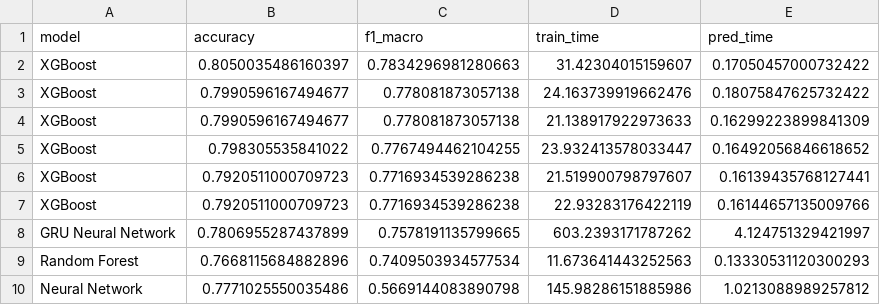
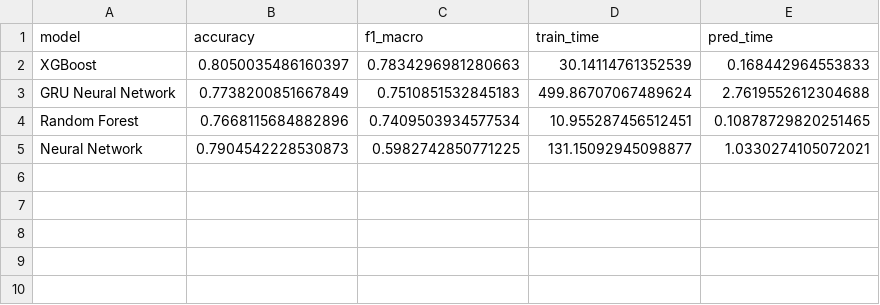
Before and after one commit to Javad-Ak/network-intrusion-detection, a CSV file: results/model_performance_metrics.csv, drawn as a sheet.

Commit message:
train 2

```diff
--- a/results/model_performance_metrics.csv
+++ b/results/model_performance_metrics.csv
@@ -1,10 +1,5 @@
 model,accuracy,f1_macro,train_time,pred_time
-XGBoost,0.8050035486160397,0.7834296981280663,31.42304015159607,0.17050457000732422
-XGBoost,0.7990596167494677,0.778081873057138,24.163739919662476,0.18075847625732422
-XGBoost,0.7990596167494677,0.778081873057138,21.138917922973633,0.16299223899841309
-XGBoost,0.798305535841022,0.7767494462104255,23.932413578033447,0.16492056846618652
-XGBoost,0.7920511000709723,0.7716934539286238,21.519900798797607,0.16139435768127441
-XGBoost,0.7920511000709723,0.7716934539286238,22.93283176422119,0.16144657135009766
-GRU Neural Network,0.7806955287437899,0.7578191135799665,603.2393171787262,4.124751329421997
-Random Forest,0.7668115684882896,0.7409503934577534,11.673641443252563,0.13330531120300293
-Neural Network,0.7771025550035486,0.5669144083890798,145.98286151885986,1.0213088989257812
+XGBoost,0.8050035486160397,0.7834296981280663,30.14114761352539,0.168442964553833
+GRU Neural Network,0.7738200851667849,0.7510851532845183,499.86707067489624,2.7619552612304688
+Random Forest,0.7668115684882896,0.7409503934577534,10.955287456512451,0.10878729820251465
+Neural Network,0.7904542228530873,0.5982742850771225,131.15092945098877,1.0330274105072021
```
Also changed, not shown: 3 other files.
